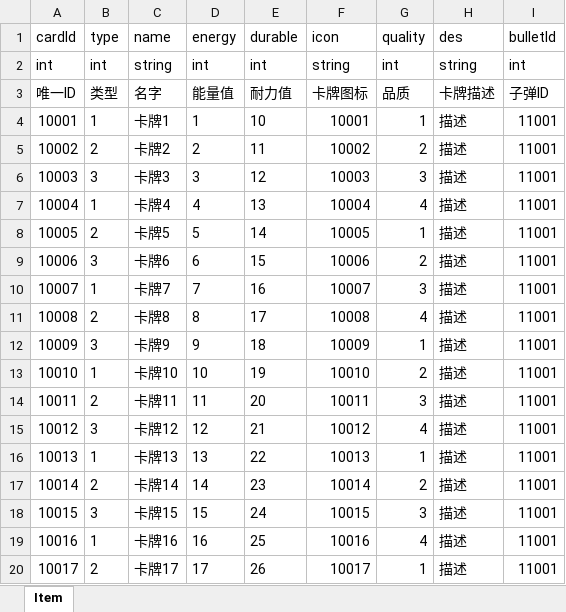
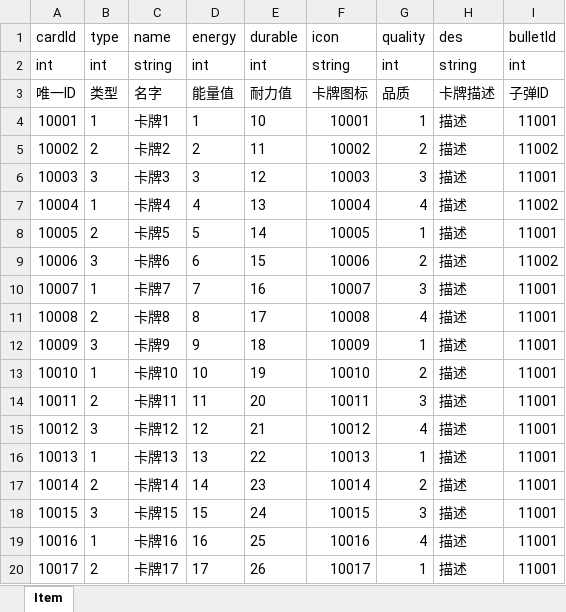
Before and after one commit to SuperSai/egret_wqGame, an Excel workbook: resource/cn/csv/Card.xlsx, sheet Item, drawn as a sheet; values as stored, in another font and other column widths than the file's, no borders; the diff names each change by its address in the sheet, - before the commit and + after, or states it on an @@ line.

```diff
--- a/resource/cn/csv/Card.xlsx (sheet Item)
+++ b/resource/cn/csv/Card.xlsx (sheet Item)
-I5 (bulletId): 11001
+I5 (bulletId): 11002
-I7 (bulletId): 11001
+I7 (bulletId): 11002
-I9 (bulletId): 11001
+I9 (bulletId): 11002
```
Also changed, not shown: resource/cn/csv/Bullet.xlsx, 30 other files.
